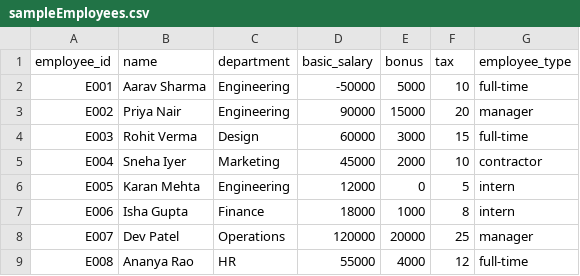
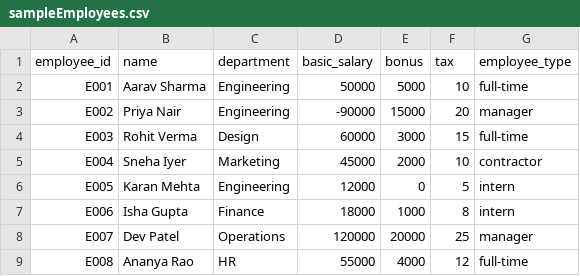
Before and after one commit to Khushi-Rajput77/Employee_payroll_processing_system, a CSV file: sampleEmployees.csv, drawn as a sheet.

```diff
--- a/sampleEmployees.csv
+++ b/sampleEmployees.csv
@@ -1,4 +1,4 @@
 employee_id,name,department,basic_salary,bonus,tax,employee_type
-E001,Aarav Sharma,Engineering,-50000,5000,10,full-time
-E002,Priya Nair,Engineering,90000,15000,20,manager
+E001,Aarav Sharma,Engineering,50000,5000,10,full-time
+E002,Priya Nair,Engineering,-90000,15000,20,manager
 E003,Rohit Verma,Design,60000,3000,15,full-time
```
Also changed, not shown: 5 other files.
